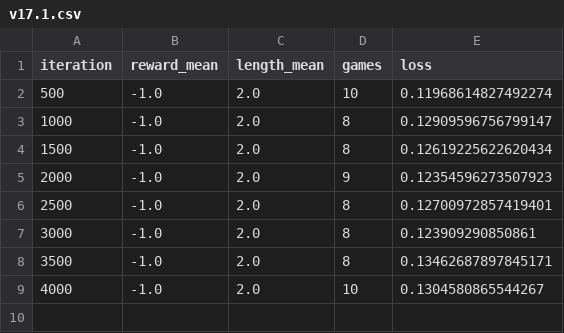
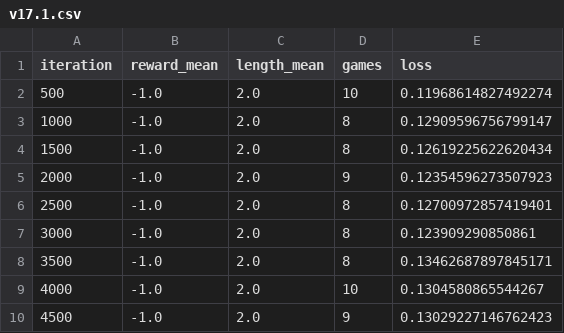
Before and after one commit to hilmario/snake-rl, a CSV file: model_logs/v17.1.csv, drawn as a sheet; the diff names each change by its address in the sheet, - before the commit and + after, or states it on an @@ line.

```diff
--- a/model_logs/v17.1.csv
+++ b/model_logs/v17.1.csv
+row 10: 4500 | -1.0 | 2.0 | 9 | 0.13029227146762423
```
Also changed, not shown: 2 other files.
